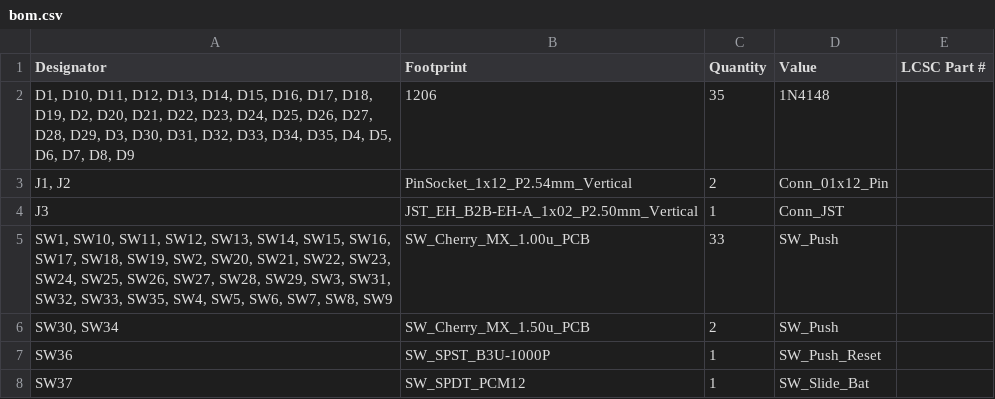
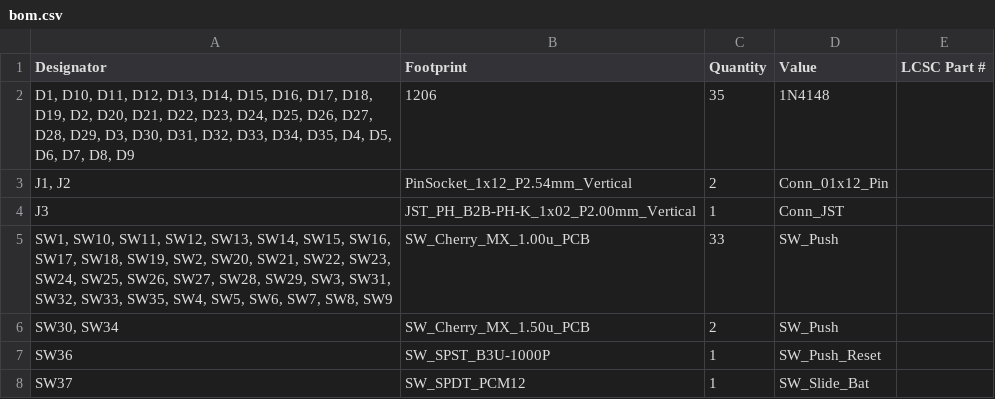
Before and after one commit to kaasch-co/kaasch-keys, a CSV file: pcb/left/production/bom.csv, drawn as a sheet.

```diff
--- a/pcb/left/production/bom.csv
+++ b/pcb/left/production/bom.csv
@@ -3,3 +3,3 @@
 "J1, J2",PinSocket_1x12_P2.54mm_Vertical,2,Conn_01x12_Pin,
-J3,JST_EH_B2B-EH-A_1x02_P2.50mm_Vertical,1,Conn_JST,
+J3,JST_PH_B2B-PH-K_1x02_P2.00mm_Vertical,1,Conn_JST,
 "SW1, SW10, SW11, SW12, SW13, SW14, SW15, SW16, SW17, SW18, SW19, SW2, SW20, SW21, SW22, SW23, SW24, SW25, SW26, SW27, SW28, SW29, SW3, SW31, SW32, SW33, SW35, SW4, SW5, SW6, SW7, SW8, SW9",SW_Cherry_MX_1.00u_PCB,33,SW_Push,
```
Also changed, not shown: pcb/left/production/positions.csv, pcb/right/production/bom.csv, 19 other files.
